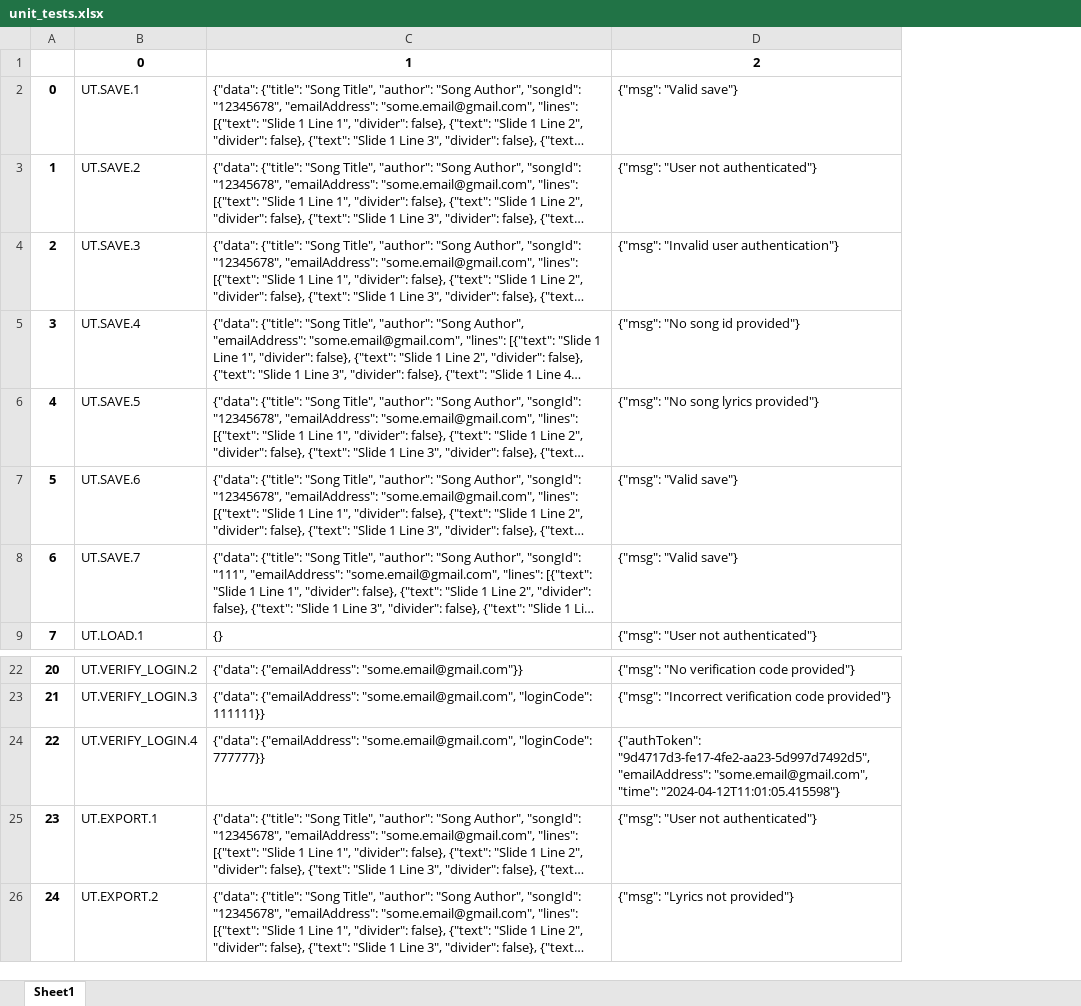
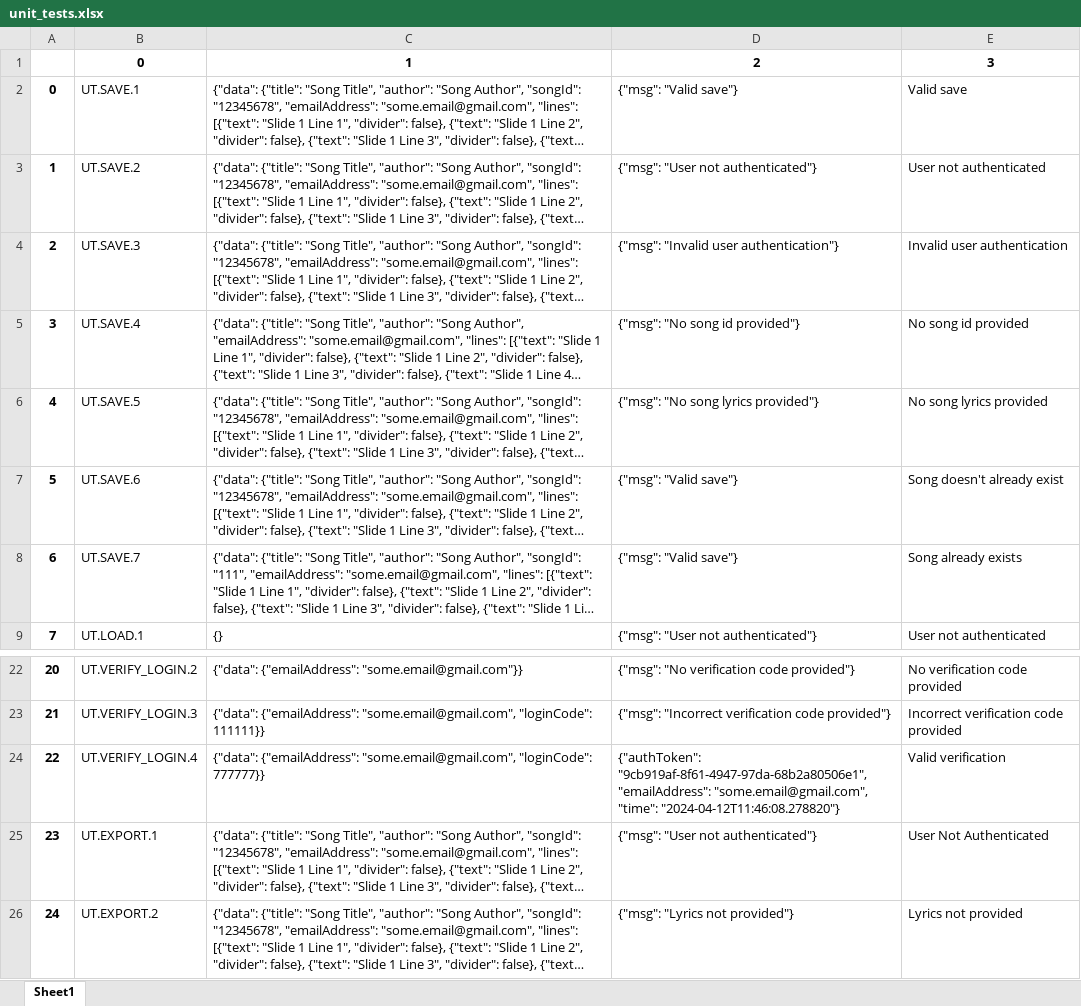
Before and after one commit to MasterTemple/CSCI-450-Group-Project-Backend, an Excel workbook: unit_tests.xlsx, sheet Sheet1, drawn as a sheet; only a part is shown, gaps mark what is left out; long unchanged cells end in …; values as stored, in another font and other column widths than the file's, no borders; the diff names each change by its address in the sheet, - before the commit and + after, or states it on an @@ line.

Commit message:
verification email sends

```diff
--- a/unit_tests.xlsx (sheet Sheet1)
+++ b/unit_tests.xlsx (sheet Sheet1)
+column E, rows 1-9: 3 | Valid save | User not authenticated | Invalid user authentication | No song id provided | No song lyrics provided | Song doesn't already exist | Song already exists | User not authenticated; rows 22-26: No verification code provided | Incorrect verification code provided | Valid verification | User Not Authenticated | Lyrics not provided
-D24: {"authToken": "9d4717d3-fe17-4fe2-aa23-5d997d7492d5", "emailAddress": "some.email@gmail.com", "time": "2024-04-12T11:01:05.415598"}
+D24: {"authToken": "9cb919af-8f61-4947-97da-68b2a80506e1", "emailAddress": "some.email@gmail.com", "time": "2024-04-12T11:46:08.278820"}
```
Also changed, not shown: 3 other files.
